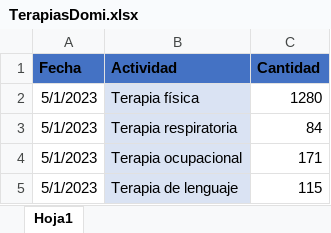
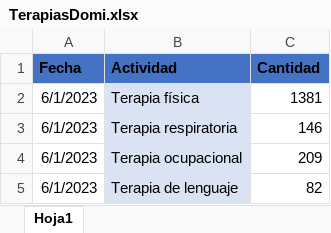
Before and after one commit to BIClinicos/airflowServer, an Excel workbook: dags/files_pami/TerapiasDomi.xlsx, sheet Hoja1, drawn as a sheet; values as stored, in another font and other column widths than the file's, no borders; the diff names each change by its address in the sheet, - before the commit and + after, or states it on an @@ line.

```diff
--- a/dags/files_pami/TerapiasDomi.xlsx (sheet Hoja1)
+++ b/dags/files_pami/TerapiasDomi.xlsx (sheet Hoja1)
-A2:A5 (Fecha): 5/1/2023
+A2:A5 (Fecha): 6/1/2023
-C2 (Cantidad): 1280
+C2 (Cantidad): 1381
-C3 (Cantidad): 84
+C3 (Cantidad): 146
-C4 (Cantidad): 171
+C4 (Cantidad): 209
-C5 (Cantidad): 115
+C5 (Cantidad): 82
```
Also changed, not shown: dags/files_pami/Instalada.xlsx, dags/files_pami/PAMIResolutividad.xlsx, 32 other files.
